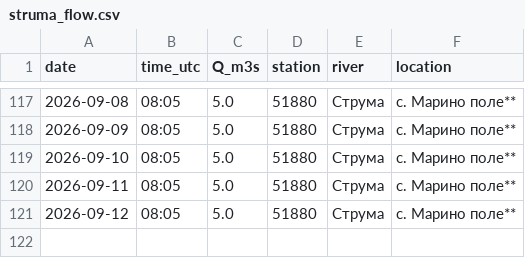
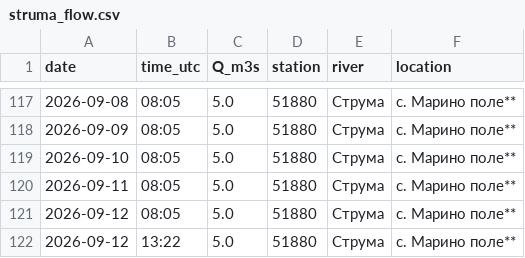
Before and after one commit to tsirogk/struma-monitor, a CSV file: data/struma_flow.csv, drawn as a sheet; only a part is shown, gaps mark what is left out.

```diff
--- a/data/struma_flow.csv
+++ b/data/struma_flow.csv
@@ -121 +121,2 @@ date,time_utc,Q_m3s,station,river,location
 2026-09-12,08:05,5.0,51880,Струма,с. Марино поле**
+2026-09-12,13:22,5.0,51880,Струма,с. Марино поле**
```
Also changed, not shown: 1 other file.
